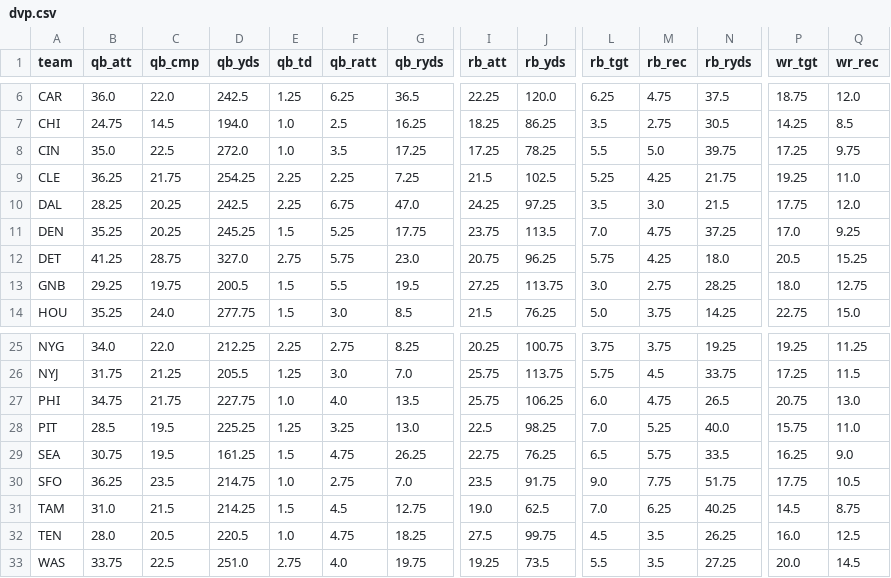
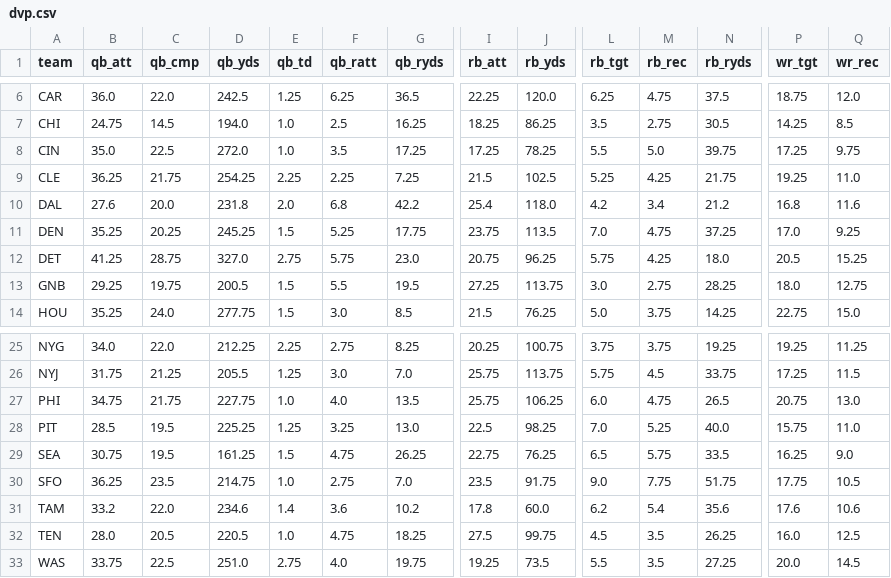
Before and after one commit to TuckersTruckers/nfl-model, a CSV file: nfl_output/dvp.csv, drawn as a sheet; only a part is shown, gaps mark what is left out; the diff covers the shown part only; the diff names each change by its address in the sheet, - before the commit and + after, or states it on an @@ line.

```diff
--- a/nfl_output/dvp.csv
+++ b/nfl_output/dvp.csv
-B10 (qb_att): 28.25
+B10 (qb_att): 27.6
-C10 (qb_cmp): 20.25
+C10 (qb_cmp): 20.0
-D10 (qb_yds): 242.5
+D10 (qb_yds): 231.8
-E10 (qb_td): 2.25
+E10 (qb_td): 2.0
-F10 (qb_ratt): 6.75
+F10 (qb_ratt): 6.8
-G10 (qb_ryds): 47.0
+G10 (qb_ryds): 42.2
-I10 (rb_att): 24.25
+I10 (rb_att): 25.4
-J10 (rb_yds): 97.25
+J10 (rb_yds): 118.0
-L10 (rb_tgt): 3.5
+L10 (rb_tgt): 4.2
-M10 (rb_rec): 3.0
+M10 (rb_rec): 3.4
-N10 (rb_ryds): 21.5
+N10 (rb_ryds): 21.2
-P10 (wr_tgt): 17.75
+P10 (wr_tgt): 16.8
-Q10 (wr_rec): 12.0
+Q10 (wr_rec): 11.6
-B31 (qb_att): 31.0
+B31 (qb_att): 33.2
-C31 (qb_cmp): 21.5
+C31 (qb_cmp): 22.0
-D31 (qb_yds): 214.25
+D31 (qb_yds): 234.6
-E31 (qb_td): 1.5
+E31 (qb_td): 1.4
-F31 (qb_ratt): 4.5
+F31 (qb_ratt): 3.6
-G31 (qb_ryds): 12.75
+G31 (qb_ryds): 10.2
-I31 (rb_att): 19.0
+I31 (rb_att): 17.8
-J31 (rb_yds): 62.5
+J31 (rb_yds): 60.0
-L31 (rb_tgt): 7.0
+L31 (rb_tgt): 6.2
-M31 (rb_rec): 6.25
+M31 (rb_rec): 5.4
-N31 (rb_ryds): 40.25
+N31 (rb_ryds): 35.6
-P31 (wr_tgt): 14.5
+P31 (wr_tgt): 17.6
-Q31 (wr_rec): 8.75
+Q31 (wr_rec): 10.6
```
Also changed, not shown: 14 edited cells elsewhere in this file, nfl_output/tds.csv, nfl_output/teams.csv, 8 other files.
